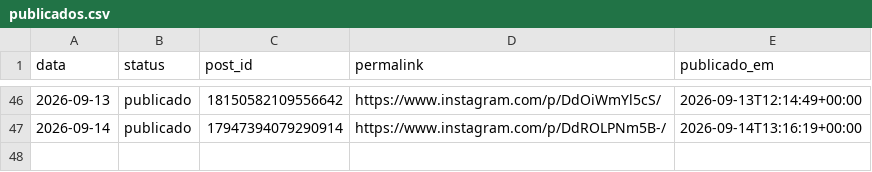
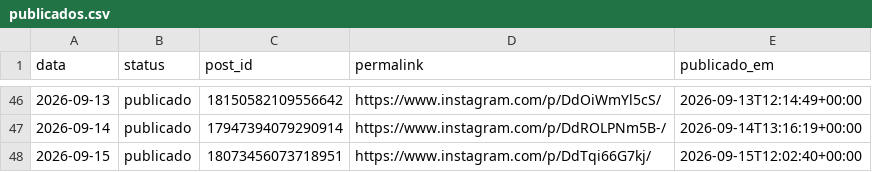
Before and after one commit to joelsongsilva/publicacao_instagram_md, a CSV file: logs/publicados.csv, drawn as a sheet; only a part is shown, gaps mark what is left out.

```diff
--- a/logs/publicados.csv
+++ b/logs/publicados.csv
@@ -47 +47,2 @@ data,status,post_id,permalink,publicado_em
 2026-09-14,publicado,17947394079290914,https://www.instagram.com/p/DdROLPNm5B-/,2026-09-14T13:16:19+00:00
+2026-09-15,publicado,18073456073718951,https://www.instagram.com/p/DdTqi66G7kj/,2026-09-15T12:02:40+00:00
```
